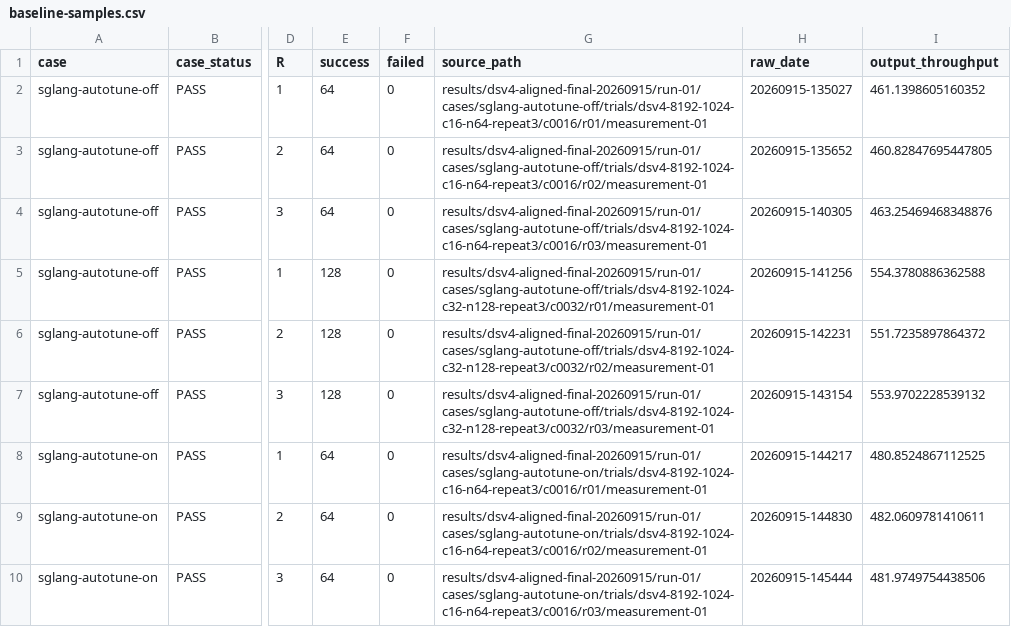
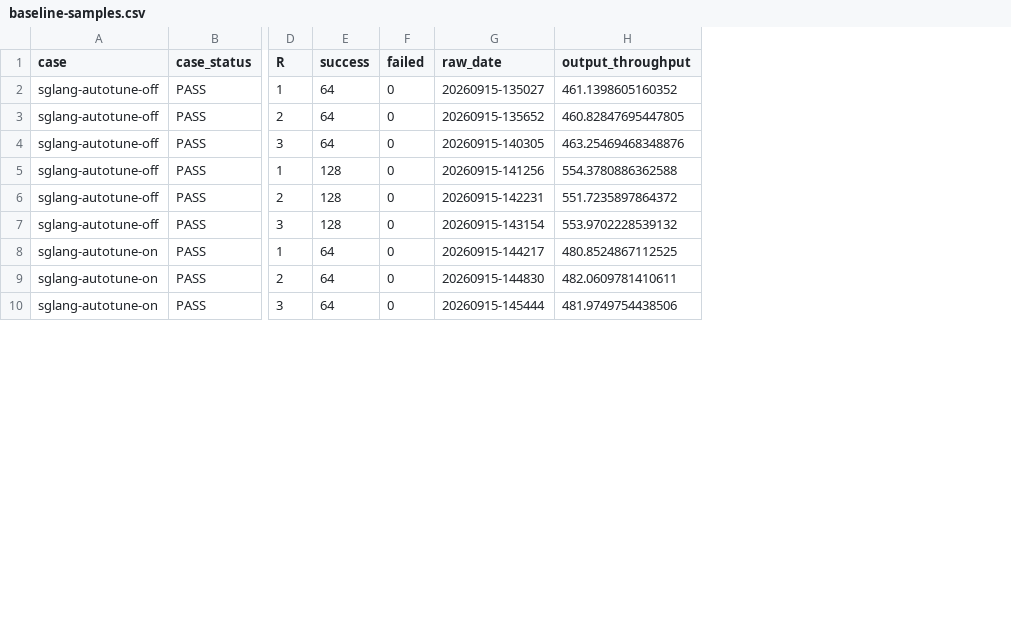
Before and after one commit to guoenhui-tora/llm-serving-benchmarks, a CSV file: projects/dsv4-rtx6000d/data/baseline-samples.csv, drawn as a sheet; only a part is shown, gaps mark what is left out; the diff names each change by its address in the sheet, - before the commit and + after, or states it on an @@ line.

```diff
--- a/projects/dsv4-rtx6000d/data/baseline-samples.csv
+++ b/projects/dsv4-rtx6000d/data/baseline-samples.csv
-column G (source_path), rows 2-10: results/dsv4-aligned-final-20260915/run-01/cases/sglang-autotune-off/trials/dsv4-8192-1024-c16-n64-repeat3/c0016/r01/measurement-01 | results/dsv4-aligned-final-20260915/run-01/cases/sglang-autotune-off/trials/dsv4-8192-1024-c16-n64-repeat3/c0016/r02/measurement-01 | results/dsv4-aligned-final-20260915/run-01/cases/sglang-autotune-off/trials/dsv4-8192-1024-c16-n64-repeat3/c0016/r03/measurement-01 | results/dsv4-aligned-final-20260915/run-01/cases/sglang-autotune-off/trials/dsv4-8192-1024-c32-n128-repeat3/c0032/r01/measurement-01 | results/dsv4-aligned-final-20260915/run-01/cases/sglang-autotune-off/trials/dsv4-8192-1024-c32-n128-repeat3/c0032/r02/measurement-01 | results/dsv4-aligned-final-20260915/run-01/cases/sglang-autotune-off/trials/dsv4-8192-1024-c32-n128-repeat3/c0032/r03/measurement-01 | results/dsv4-aligned-final-20260915/run-01/cases/sglang-autotune-on/trials/dsv4-8192-1024-c16-n64-repeat3/c0016/r01/measurement-01 | results/dsv4-aligned-final-20260915/run-01/cases/sglang-autotune-on/trials/dsv4-8192-1024-c16-n64-repeat3/c0016/r02/measurement-01 | results/dsv4-aligned-final-20260915/run-01/cases/sglang-autotune-on/trials/dsv4-8192-1024-c16-n64-repeat3/c0016/r03/measurement-01
```
Also changed, not shown: 45 other files.
